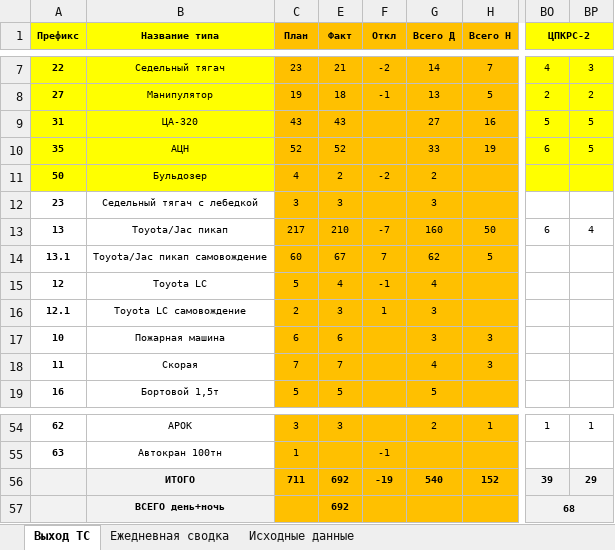
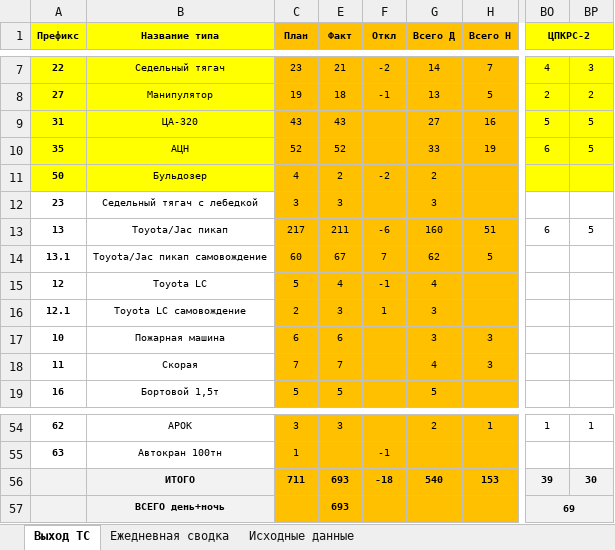
Before and after one commit to aura2889/summary, an Excel workbook: archive/2026-11-10/svod.xlsx, sheet Выход ТС, drawn as a sheet; only a part is shown, gaps mark what is left out; values as stored, in another font and other column widths than the file's, no borders; the diff names each change by its address in the sheet, - before the commit and + after, or states it on an @@ line.

```diff
--- a/archive/2026-11-10/svod.xlsx (sheet Выход ТС)
+++ b/archive/2026-11-10/svod.xlsx (sheet Выход ТС)
-E13 (Факт): 210
+E13 (Факт): 211
-F13 (Откл): -7
+F13 (Откл): -6
-H13 (Всего Н): 50
+H13 (Всего Н): 51
-BP13: 4
+BP13: 5
-E56:E57 (Факт): 692
+E56:E57 (Факт): 693
-F56 (Откл): -19
+F56 (Откл): -18
-H56 (Всего Н): 152
+H56 (Всего Н): 153
-BP56: 29
+BP56: 30
-BO57 (ЦПКРС-2): 68
+BO57 (ЦПКРС-2): 69
```
Also changed, not shown: sheet Исходные данные, 6 other files.
